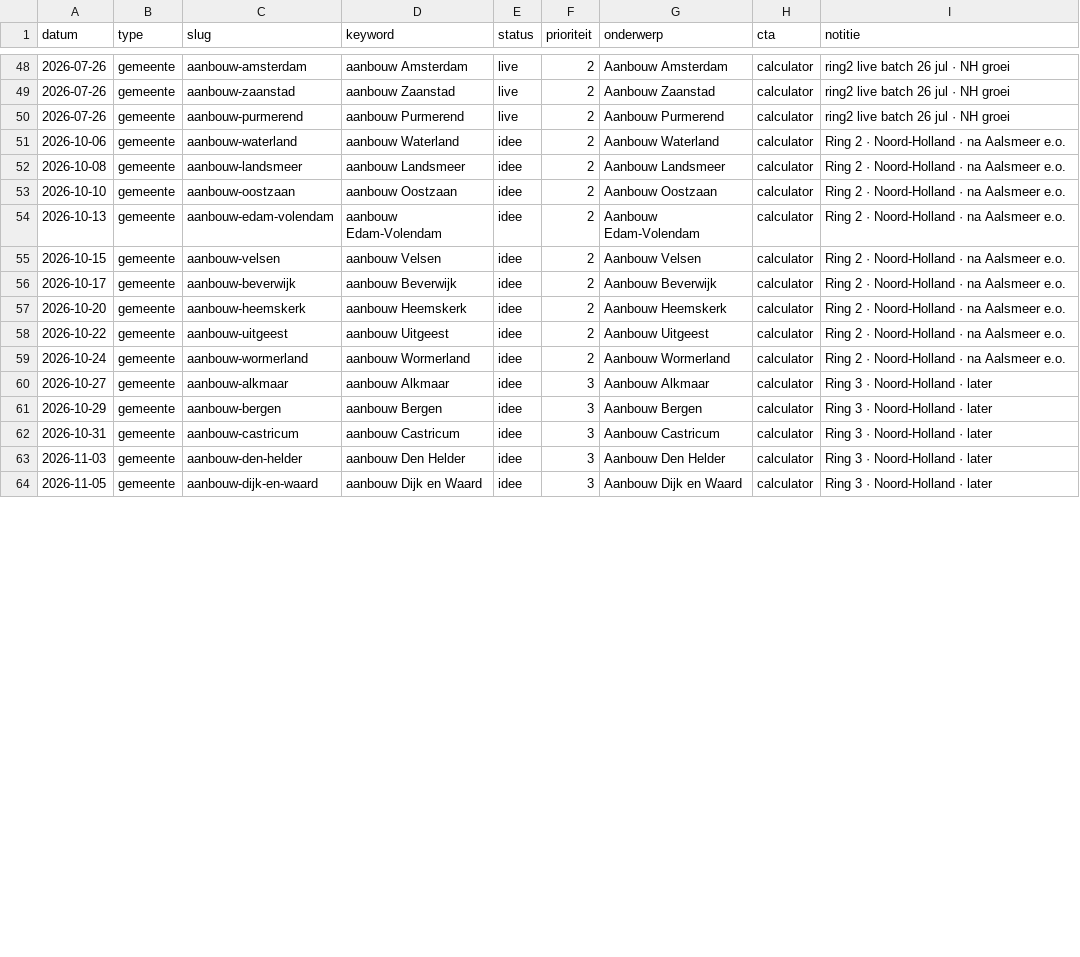
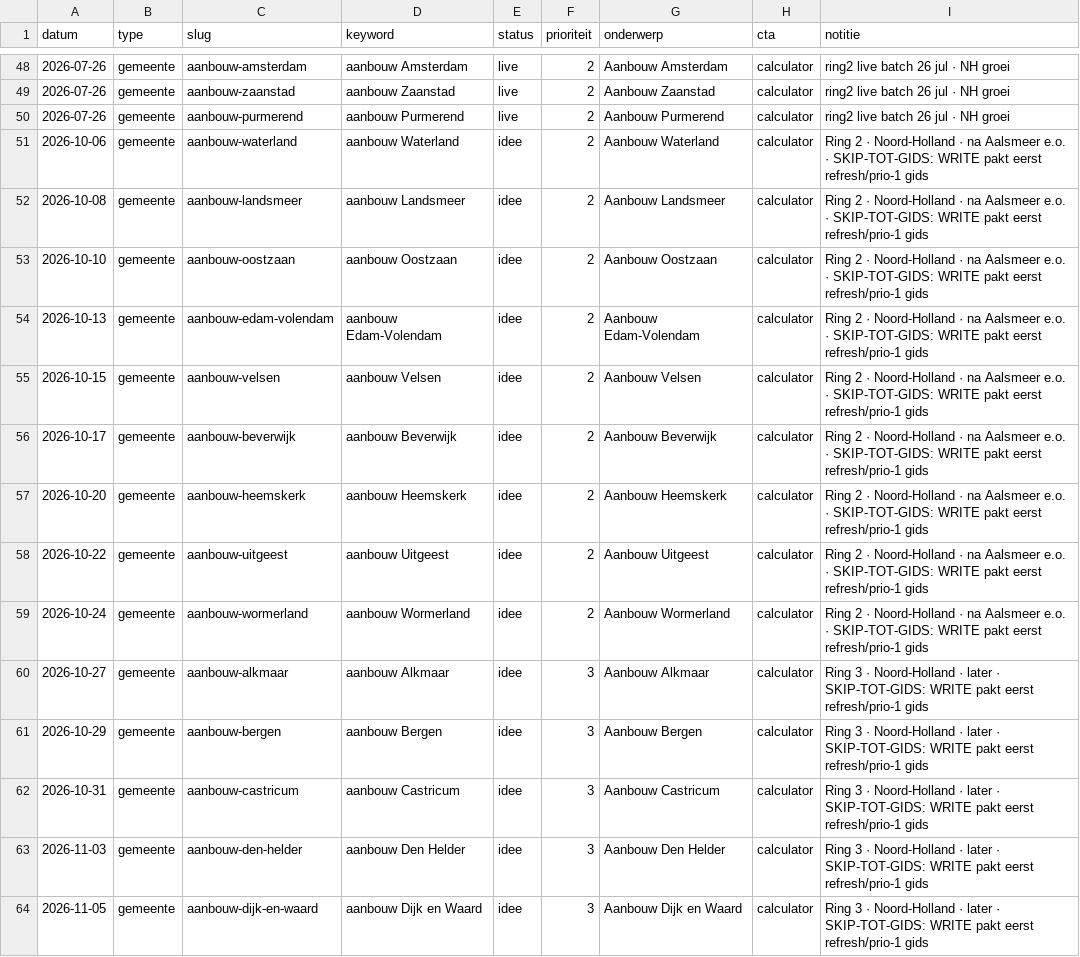
Before and after one commit to Koenpenha/aanbouwdirect-web, a CSV file: _seo/QUEUE.csv, drawn as a sheet; only a part is shown, gaps mark what is left out; the diff covers the shown part only.

```diff
--- a/_seo/QUEUE.csv
+++ b/_seo/QUEUE.csv
@@ -50,15 +50,15 @@ datum,type,slug,keyword,status,prioriteit,onderwerp,cta,notitie
 2026-07-26,gemeente,aanbouw-purmerend,aanbouw Purmerend,live,2,Aanbouw Purmerend,calculator,ring2 live batch 26 jul · NH groei
-2026-10-06,gemeente,aanbouw-waterland,aanbouw Waterland,idee,2,Aanbouw Waterland,calculator,Ring 2 · Noord-Holland · na Aalsmeer e.o.
-2026-10-08,gemeente,aanbouw-landsmeer,aanbouw Landsmeer,idee,2,Aanbouw Landsmeer,calculator,Ring 2 · Noord-Holland · na Aalsmeer e.o.
-2026-10-10,gemeente,aanbouw-oostzaan,aanbouw Oostzaan,idee,2,Aanbouw Oostzaan,calculator,Ring 2 · Noord-Holland · na Aalsmeer e.o.
-2026-10-13,gemeente,aanbouw-edam-volendam,aanbouw Edam-Volendam,idee,2,Aanbouw Edam-Volendam,calculator,Ring 2 · Noord-Holland · na Aalsmeer e.o.
-2026-10-15,gemeente,aanbouw-velsen,aanbouw Velsen,idee,2,Aanbouw Velsen,calculator,Ring 2 · Noord-Holland · na Aalsmeer e.o.
-2026-10-17,gemeente,aanbouw-beverwijk,aanbouw Beverwijk,idee,2,Aanbouw Beverwijk,calculator,Ring 2 · Noord-Holland · na Aalsmeer e.o.
-2026-10-20,gemeente,aanbouw-heemskerk,aanbouw Heemskerk,idee,2,Aanbouw Heemskerk,calculator,Ring 2 · Noord-Holland · na Aalsmeer e.o.
-2026-10-22,gemeente,aanbouw-uitgeest,aanbouw Uitgeest,idee,2,Aanbouw Uitgeest,calculator,Ring 2 · Noord-Holland · na Aalsmeer e.o.
-2026-10-24,gemeente,aanbouw-wormerland,aanbouw Wormerland,idee,2,Aanbouw Wormerland,calculator,Ring 2 · Noord-Holland · na Aalsmeer e.o.
-2026-10-27,gemeente,aanbouw-alkmaar,aanbouw Alkmaar,idee,3,Aanbouw Alkmaar,calculator,Ring 3 · Noord-Holland · later
-2026-10-29,gemeente,aanbouw-bergen,aanbouw Bergen,idee,3,Aanbouw Bergen,calculator,Ring 3 · Noord-Holland · later
-2026-10-31,gemeente,aanbouw-castricum,aanbouw Castricum,idee,3,Aanbouw Castricum,calculator,Ring 3 · Noord-Holland · later
-2026-11-03,gemeente,aanbouw-den-helder,aanbouw Den Helder,idee,3,Aanbouw Den Helder,calculator,Ring 3 · Noord-Holland · later
-2026-11-05,gemeente,aanbouw-dijk-en-waard,aanbouw Dijk en Waard,idee,3,Aanbouw Dijk en Waard,calculator,Ring 3 · Noord-Holland · later
+2026-10-06,gemeente,aanbouw-waterland,aanbouw Waterland,idee,2,Aanbouw Waterland,calculator,Ring 2 · Noord-Holland · na Aalsmeer e.o. · SKIP-TOT-GIDS: WRITE pakt eerst refresh/prio-1 gids
+2026-10-08,gemeente,aanbouw-landsmeer,aanbouw Landsmeer,idee,2,Aanbouw Landsmeer,calculator,Ring 2 · Noord-Holland · na Aalsmeer e.o. · SKIP-TOT-GIDS: WRITE pakt eerst refresh/prio-1 gids
+2026-10-10,gemeente,aanbouw-oostzaan,aanbouw Oostzaan,idee,2,Aanbouw Oostzaan,calculator,Ring 2 · Noord-Holland · na Aalsmeer e.o. · SKIP-TOT-GIDS: WRITE pakt eerst refresh/prio-1 gids
+2026-10-13,gemeente,aanbouw-edam-volendam,aanbouw Edam-Volendam,idee,2,Aanbouw Edam-Volendam,calculator,Ring 2 · Noord-Holland · na Aalsmeer e.o. · SKIP-TOT-GIDS: WRITE pakt eerst refresh/prio-1 gids
+2026-10-15,gemeente,aanbouw-velsen,aanbouw Velsen,idee,2,Aanbouw Velsen,calculator,Ring 2 · Noord-Holland · na Aalsmeer e.o. · SKIP-TOT-GIDS: WRITE pakt eerst refresh/prio-1 gids
+2026-10-17,gemeente,aanbouw-beverwijk,aanbouw Beverwijk,idee,2,Aanbouw Beverwijk,calculator,Ring 2 · Noord-Holland · na Aalsmeer e.o. · SKIP-TOT-GIDS: WRITE pakt eerst refresh/prio-1 gids
+2026-10-20,gemeente,aanbouw-heemskerk,aanbouw Heemskerk,idee,2,Aanbouw Heemskerk,calculator,Ring 2 · Noord-Holland · na Aalsmeer e.o. · SKIP-TOT-GIDS: WRITE pakt eerst refresh/prio-1 gids
+2026-10-22,gemeente,aanbouw-uitgeest,aanbouw Uitgeest,idee,2,Aanbouw Uitgeest,calculator,Ring 2 · Noord-Holland · na Aalsmeer e.o. · SKIP-TOT-GIDS: WRITE pakt eerst refresh/prio-1 gids
+2026-10-24,gemeente,aanbouw-wormerland,aanbouw Wormerland,idee,2,Aanbouw Wormerland,calculator,Ring 2 · Noord-Holland · na Aalsmeer e.o. · SKIP-TOT-GIDS: WRITE pakt eerst refresh/prio-1 gids
+2026-10-27,gemeente,aanbouw-alkmaar,aanbouw Alkmaar,idee,3,Aanbouw Alkmaar,calculator,Ring 3 · Noord-Holland · later · SKIP-TOT-GIDS: WRITE pakt eerst refresh/prio-1 gids
+2026-10-29,gemeente,aanbouw-bergen,aanbouw Bergen,idee,3,Aanbouw Bergen,calculator,Ring 3 · Noord-Holland · later · SKIP-TOT-GIDS: WRITE pakt eerst refresh/prio-1 gids
+2026-10-31,gemeente,aanbouw-castricum,aanbouw Castricum,idee,3,Aanbouw Castricum,calculator,Ring 3 · Noord-Holland · later · SKIP-TOT-GIDS: WRITE pakt eerst refresh/prio-1 gids
+2026-11-03,gemeente,aanbouw-den-helder,aanbouw Den Helder,idee,3,Aanbouw Den Helder,calculator,Ring 3 · Noord-Holland · later · SKIP-TOT-GIDS: WRITE pakt eerst refresh/prio-1 gids
+2026-11-05,gemeente,aanbouw-dijk-en-waard,aanbouw Dijk en Waard,idee,3,Aanbouw Dijk en Waard,calculator,Ring 3 · Noord-Holland · later · SKIP-TOT-GIDS: WRITE pakt eerst refresh/prio-1 gids
```
Also changed, not shown: 10 added rows and 25 edited cells elsewhere in this file, 14 other files.
